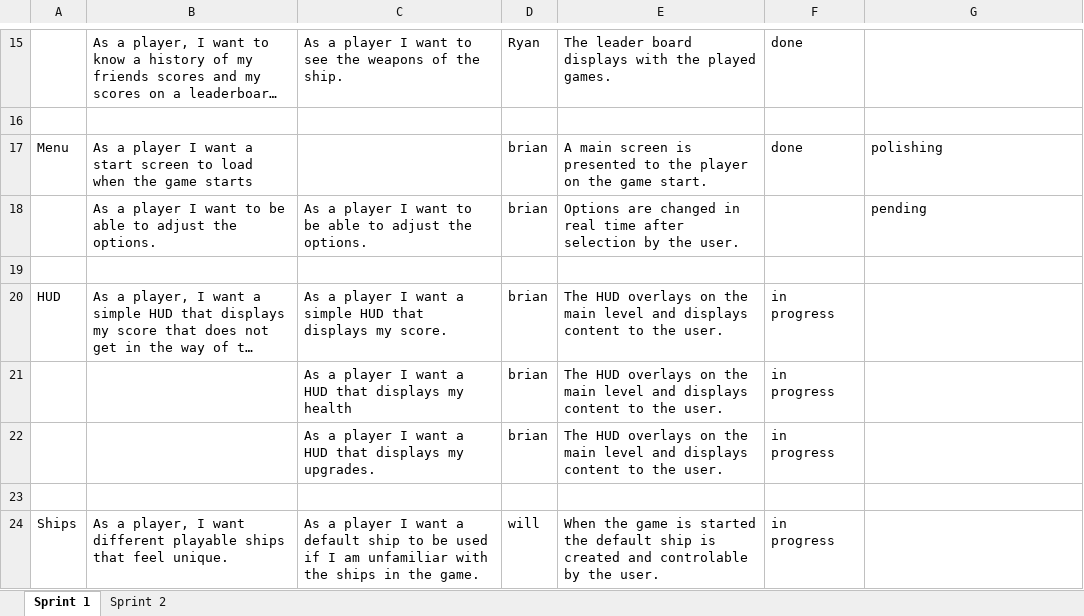
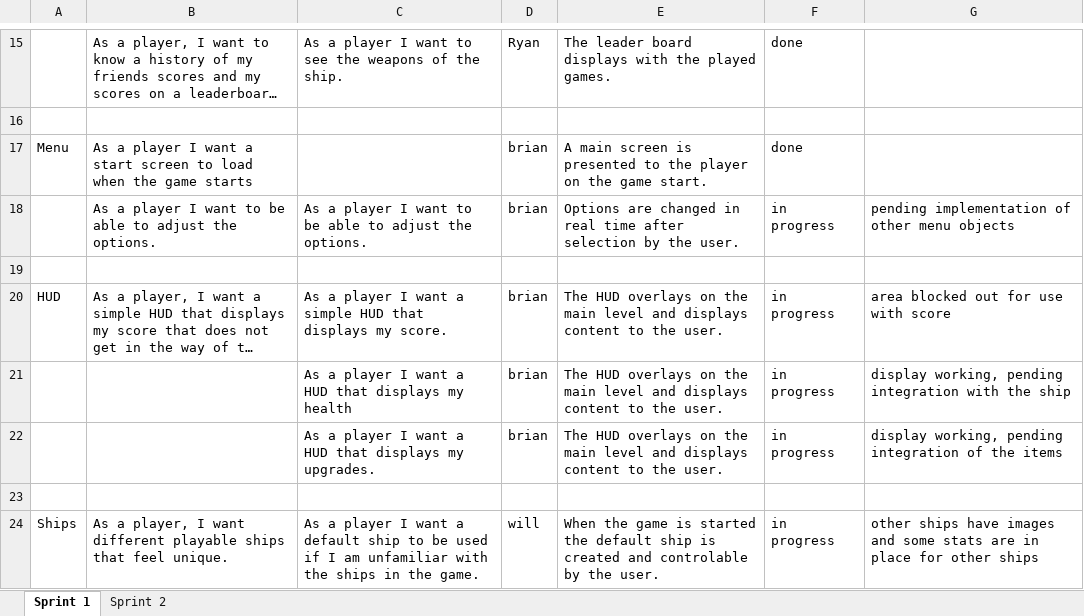
Before and after one commit to Batfackel/SDDGroupProject, an Excel workbook: Sprint Backlog Template.xlsx, sheet Sprint 1, drawn as a sheet; only a part is shown, gaps mark what is left out; long unchanged cells end in …; values as stored, in another font and other column widths than the file's, no cell formats; the diff covers the shown part only; the diff names each change by its address in the sheet, - before the commit and + after, or states it on an @@ line.

Commit message:
no message

```diff
--- a/Sprint Backlog Template.xlsx (sheet Sprint 1)
+++ b/Sprint Backlog Template.xlsx (sheet Sprint 1)
-G17: polishing
+G17: (empty)
-F18: (empty)
+F18: in progress
-G18: pending
+G18: pending implementation of other menu objects
-G20: (empty)
+G20: area blocked out for use with score
-G21: (empty)
+G21: display working, pending integration with the ship
-G22: (empty)
+G22: display working, pending integration of the items
-G24: (empty)
+G24: other ships have images and some stats are in place for other ships
```
Also changed, not shown: 11 edited cells elsewhere in this sheet, cell formats.
